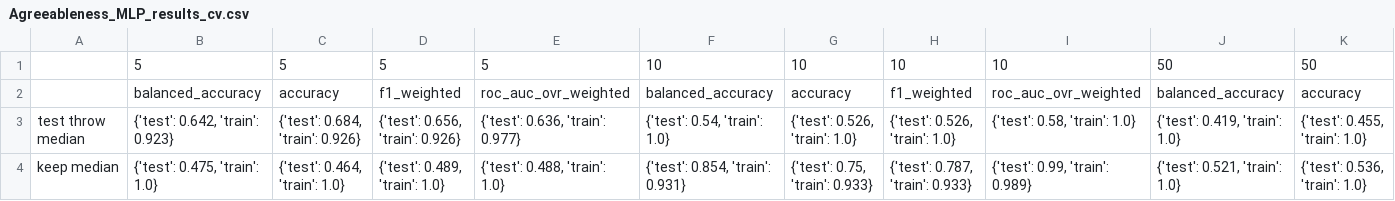
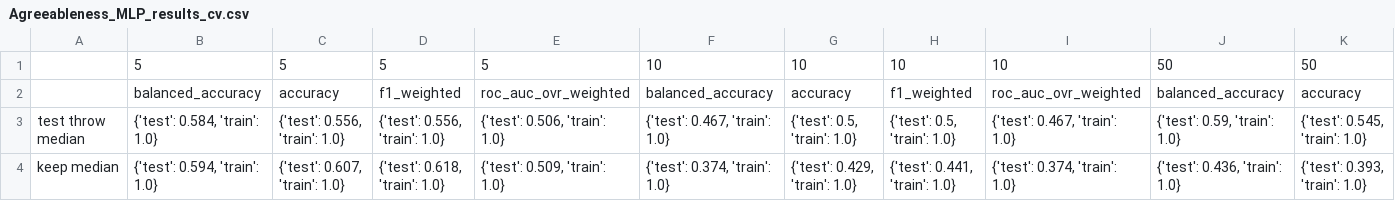
Before and after one commit to ShreyaKapoor18/Thesis, a CSV file: graphtools/outputs/csvs/Agreeableness_MLP_results_cv.csv, drawn as a sheet; only a part is shown; the diff covers the shown part only; the diff names each change by its address in the sheet, - before the commit and + after, or states it on an @@ line.

```diff
--- a/graphtools/outputs/csvs/Agreeableness_MLP_results_cv.csv
+++ b/graphtools/outputs/csvs/Agreeableness_MLP_results_cv.csv
-B3: {'test': 0.642, 'train': 0.923}
+B3: {'test': 0.584, 'train': 1.0}
-C3: {'test': 0.684, 'train': 0.926}
+C3: {'test': 0.556, 'train': 1.0}
-D3: {'test': 0.656, 'train': 0.926}
+D3: {'test': 0.556, 'train': 1.0}
-E3: {'test': 0.636, 'train': 0.977}
+E3: {'test': 0.506, 'train': 1.0}
-F3: {'test': 0.54, 'train': 1.0}
+F3: {'test': 0.467, 'train': 1.0}
-G3: {'test': 0.526, 'train': 1.0}
+G3: {'test': 0.5, 'train': 1.0}
-H3: {'test': 0.526, 'train': 1.0}
+H3: {'test': 0.5, 'train': 1.0}
-I3: {'test': 0.58, 'train': 1.0}
+I3: {'test': 0.467, 'train': 1.0}
-J3: {'test': 0.419, 'train': 1.0}
+J3: {'test': 0.59, 'train': 1.0}
-K3: {'test': 0.455, 'train': 1.0}
+K3: {'test': 0.545, 'train': 1.0}
-B4: {'test': 0.475, 'train': 1.0}
+B4: {'test': 0.594, 'train': 1.0}
-C4: {'test': 0.464, 'train': 1.0}
+C4: {'test': 0.607, 'train': 1.0}
-D4: {'test': 0.489, 'train': 1.0}
+D4: {'test': 0.618, 'train': 1.0}
-E4: {'test': 0.488, 'train': 1.0}
+E4: {'test': 0.509, 'train': 1.0}
-F4: {'test': 0.854, 'train': 0.931}
+F4: {'test': 0.374, 'train': 1.0}
-G4: {'test': 0.75, 'train': 0.933}
+G4: {'test': 0.429, 'train': 1.0}
-H4: {'test': 0.787, 'train': 0.933}
+H4: {'test': 0.441, 'train': 1.0}
-I4: {'test': 0.99, 'train': 0.989}
+I4: {'test': 0.374, 'train': 1.0}
-J4: {'test': 0.521, 'train': 1.0}
+J4: {'test': 0.436, 'train': 1.0}
-K4: {'test': 0.536, 'train': 1.0}
+K4: {'test': 0.393, 'train': 1.0}
```
Also changed, not shown: 12 edited cells elsewhere in this file, graphtools/outputs/csvs/Agreeableness_MLP_results_cv_bestparams.csv, graphtools/outputs/csvs/Agreeableness_RF_results_cv.csv, 9 other files.
